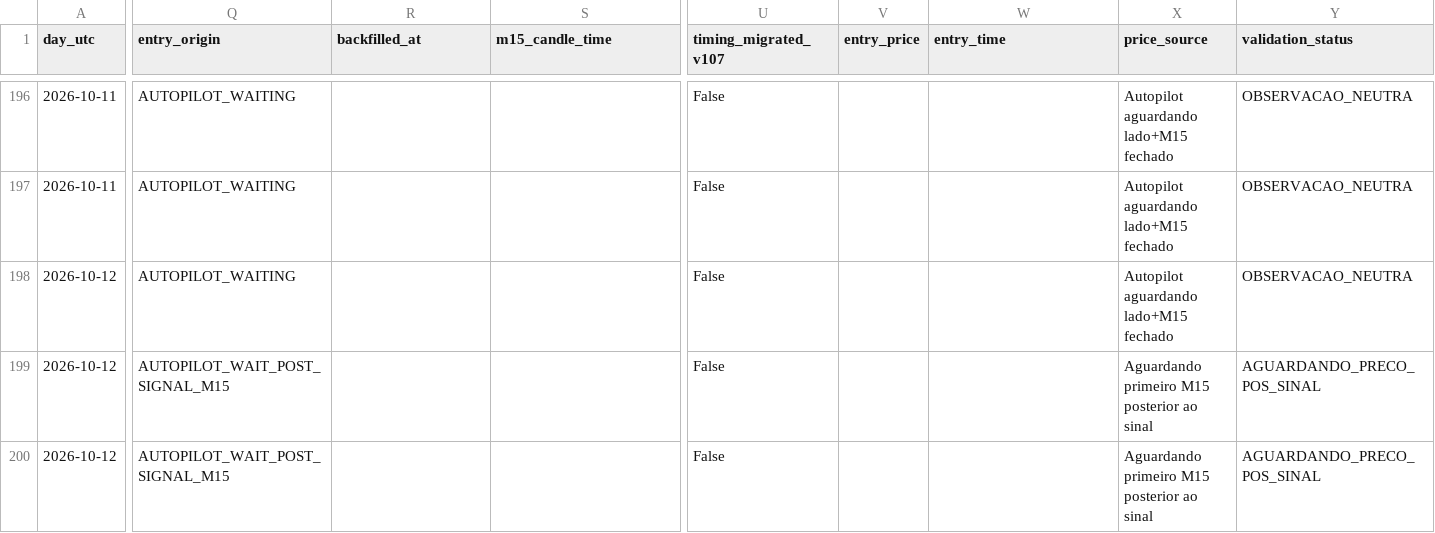
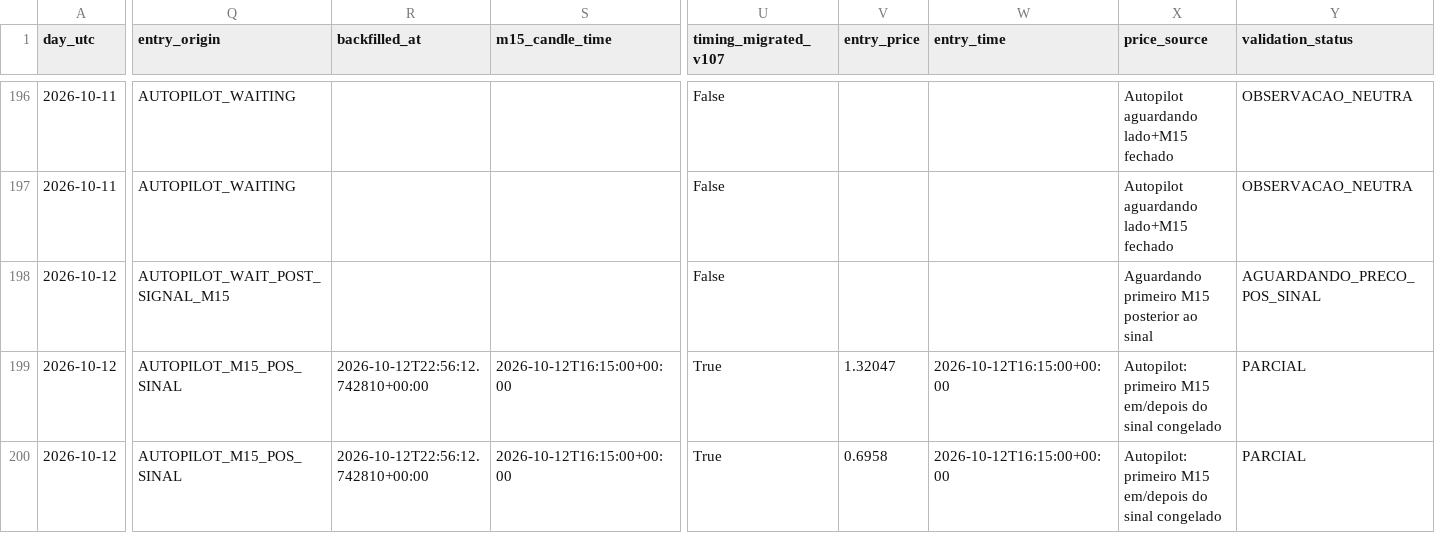
Before and after one commit to aparecidomikael97-ship-it/usd-macro-pro-v4, a CSV file: dados/currency_news_validation_v1061.csv, drawn as a sheet; only a part is shown, gaps mark what is left out; the diff covers the shown part only; the diff names each change by its address in the sheet, - before the commit and + after, or states it on an @@ line.

```diff
--- a/dados/currency_news_validation_v1061.csv
+++ b/dados/currency_news_validation_v1061.csv
-Q198 (entry_origin): AUTOPILOT_WAITING
+Q198 (entry_origin): AUTOPILOT_WAIT_POST_SIGNAL_M15
-X198 (price_source): Autopilot aguardando lado+M15 fechado
+X198 (price_source): Aguardando primeiro M15 posterior ao sinal
-Y198 (validation_status): OBSERVACAO_NEUTRA
+Y198 (validation_status): AGUARDANDO_PRECO_POS_SINAL
-Q199:Q200 (entry_origin): AUTOPILOT_WAIT_POST_SIGNAL_M15
+Q199:Q200 (entry_origin): AUTOPILOT_M15_POS_SINAL
-R199:R200 (backfilled_at): (empty)
+R199:R200 (backfilled_at): 2026-10-12T22:56:12.742810+00:00
-S199:S200 (m15_candle_time): (empty)
+S199:S200 (m15_candle_time): 2026-10-12T16:15:00+00:00
-U199:U200 (timing_migrated_v107): False
+U199:U200 (timing_migrated_v107): True
-V199 (entry_price): (empty)
+V199 (entry_price): 1.32047
-W199:W200 (entry_time): (empty)
+W199:W200 (entry_time): 2026-10-12T16:15:00+00:00
-X199:X200 (price_source): Aguardando primeiro M15 posterior ao sinal
+X199:X200 (price_source): Autopilot: primeiro M15 em/depois do sinal congelado
-Y199:Y200 (validation_status): AGUARDANDO_PRECO_POS_SINAL
+Y199:Y200 (validation_status): PARCIAL
-V200 (entry_price): (empty)
+V200 (entry_price): 0.6958
```
Also changed, not shown: 51 edited cells elsewhere in this file.
